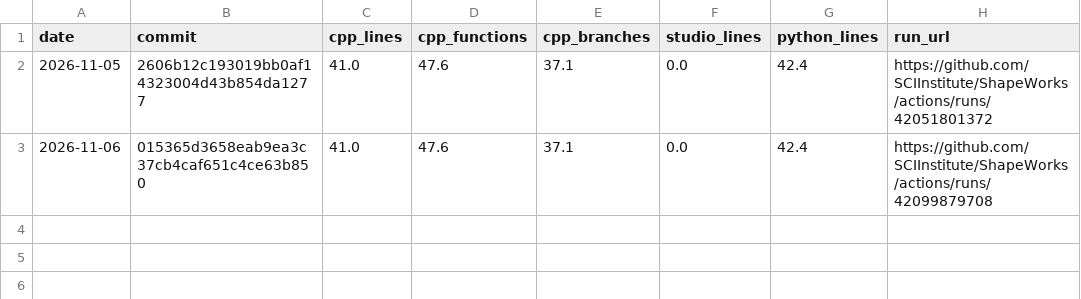
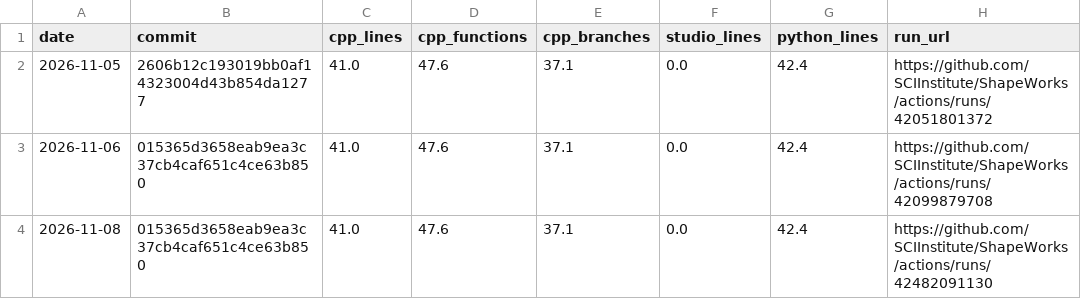
Before and after one commit to SCIInstitute/ShapeWorks, a CSV file: history.csv, drawn as a sheet.

```diff
--- a/history.csv
+++ b/history.csv
@@ -3 +3,2 @@ date,commit,cpp_lines,cpp_functions,cpp_branches,studio_lines,python_lines,run_u
 2026-11-06,015365d3658eab9ea3c37cb4caf651c4ce63b850,41.0,47.6,37.1,0.0,42.4,https://github.com/SCIInstitute/ShapeWorks/actions/runs/42099879708
+2026-11-08,015365d3658eab9ea3c37cb4caf651c4ce63b850,41.0,47.6,37.1,0.0,42.4,https://github.com/SCIInstitute/ShapeWorks/actions/runs/42482091130
```
Also changed, not shown: 1 other file.
